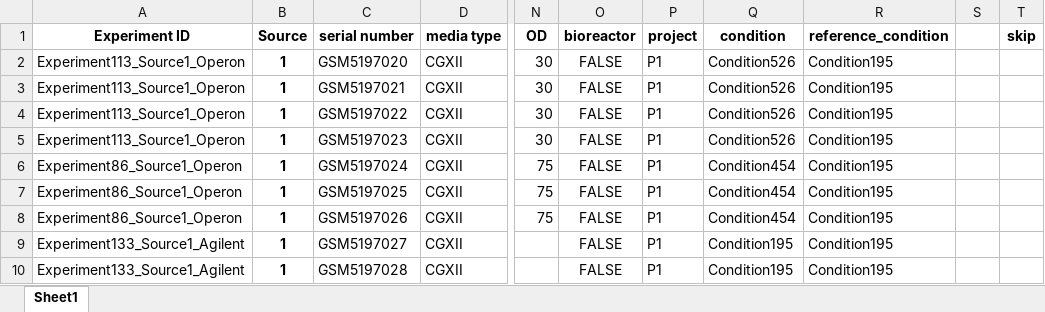
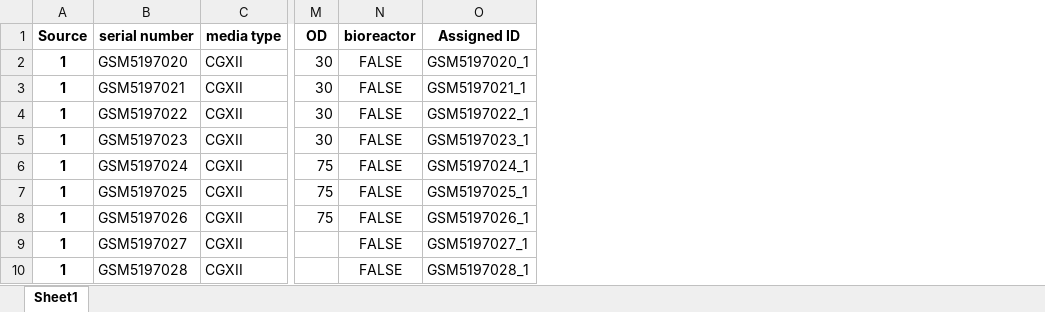
Before and after one commit to XuwenAmyLou/modulome-C_Glutamicum_Microarray_clean, an Excel workbook: 6_quality_control/metadata.xlsx, sheet Sheet1, drawn as a sheet; only a part is shown, gaps mark what is left out; values as stored, in another font and other column widths than the file's, no borders; removed rows and columns are numbered as before the commit, all else as after; the diff names each change by its address in the sheet, - before the commit and + after, or states it on an @@ line.

```diff
--- a/6_quality_control/metadata.xlsx (sheet Sheet1)
+++ b/6_quality_control/metadata.xlsx (sheet Sheet1)
-column A (Experiment ID), rows 2-10: Experiment113_Source1_Operon | Experiment113_Source1_Operon | Experiment113_Source1_Operon | Experiment113_Source1_Operon | Experiment86_Source1_Operon | Experiment86_Source1_Operon | Experiment86_Source1_Operon | Experiment133_Source1_Agilent | Experiment133_Source1_Agilent
-column P (project), rows 2-10: all P1
-column Q (condition), rows 2-10: Condition526 | Condition526 | Condition526 | Condition526 | Condition454 | Condition454 | Condition454 | Condition195 | Condition195
-column R (reference_condition), rows 2-10: all Condition195
-column S, empty
-column T (skip), empty
+column O (Assigned ID), rows 2-10: GSM5197020_1 | GSM5197021_1 | GSM5197022_1 | GSM5197023_1 | GSM5197024_1 | GSM5197025_1 | GSM5197026_1 | GSM5197027_1 | GSM5197028_1
```
Also changed, not shown: 1 other file.
